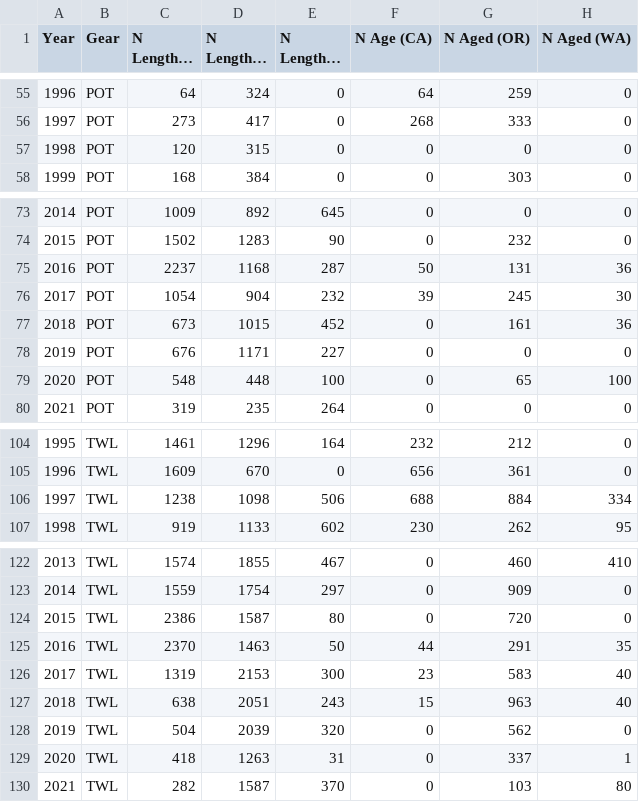
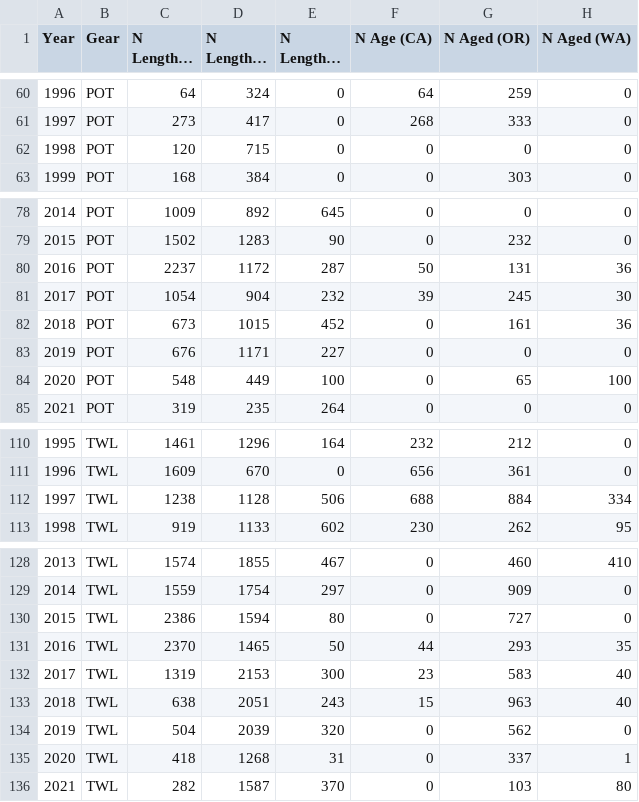
Before and after one commit to pfmc-assessments/sablefish_2025, a CSV file: data-processed/data-fishery-bds-n-state-gear.csv, drawn as a sheet; only a part is shown, gaps mark what is left out; long unchanged cells end in …; the diff covers the shown part only.

```diff
--- a/data-processed/data-fishery-bds-n-state-gear.csv
+++ b/data-processed/data-fishery-bds-n-state-gear.csv
@@ -56,3 +61,3 @@
 1997,"POT",273,417,0,268,333,0
-1998,"POT",120,315,0,0,0,0
+1998,"POT",120,715,0,0,0,0
 1999,"POT",168,384,0,0,303,0
@@ -74,3 +79,3 @@
 2015,"POT",1502,1283,90,0,232,0
-2016,"POT",2237,1168,287,50,131,36
+2016,"POT",2237,1172,287,50,131,36
 2017,"POT",1054,904,232,39,245,30
@@ -78,3 +83,3 @@
 2019,"POT",676,1171,227,0,0,0
-2020,"POT",548,448,100,0,65,100
+2020,"POT",548,449,100,0,65,100
 2021,"POT",319,235,264,0,0,0
@@ -105,3 +111,3 @@
 1996,"TWL",1609,670,0,656,361,0
-1997,"TWL",1238,1098,506,688,884,334
+1997,"TWL",1238,1128,506,688,884,334
 1998,"TWL",919,1133,602,230,262,95
@@ -123,4 +129,4 @@
 2014,"TWL",1559,1754,297,0,909,0
-2015,"TWL",2386,1587,80,0,720,0
-2016,"TWL",2370,1463,50,44,291,35
+2015,"TWL",2386,1594,80,0,727,0
+2016,"TWL",2370,1465,50,44,293,35
 2017,"TWL",1319,2153,300,23,583,40
@@ -128,3 +134,3 @@
 2019,"TWL",504,2039,320,0,562,0
-2020,"TWL",418,1263,31,0,337,1
+2020,"TWL",418,1268,31,0,337,1
 2021,"TWL",282,1587,370,0,103,80
```
Also changed, not shown: 6 added rows and 13 edited cells elsewhere in this file, data-processed/data-commercial-comps-length-18-90.csv, data-processed/data-commercial-comps_age-0-50.csv, 4 other files.
